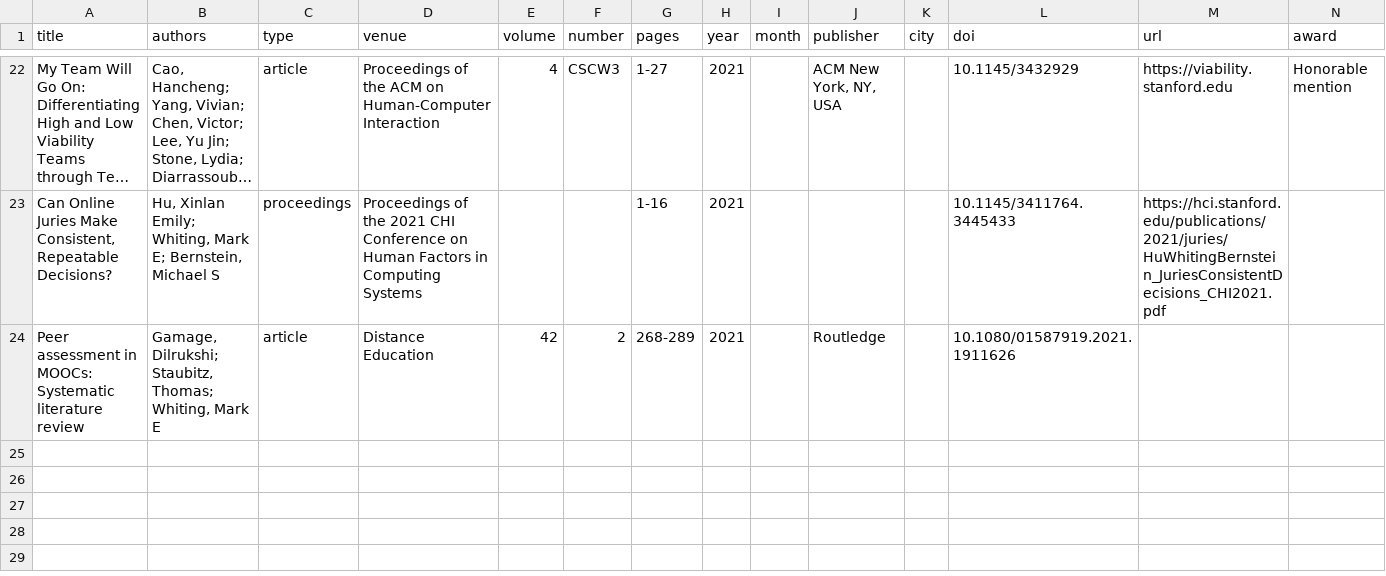
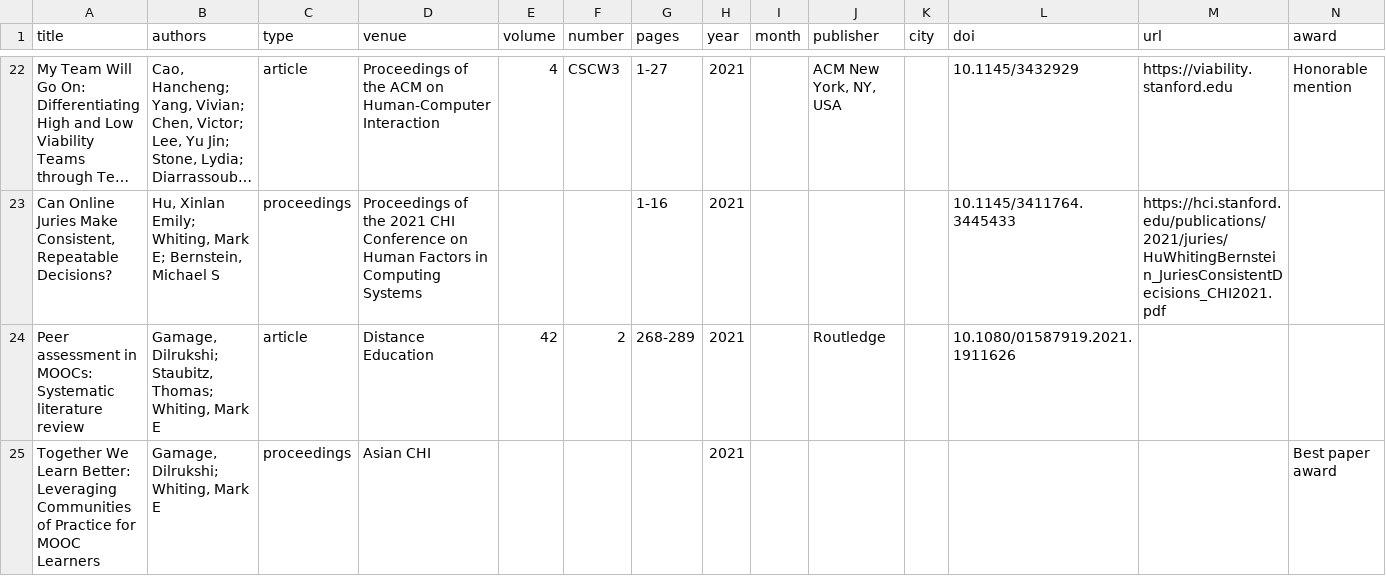
Before and after one commit to markwhiting/Whiting.me, a CSV file: _data/publications.csv, drawn as a sheet; only a part is shown, gaps mark what is left out; long unchanged cells end in …; the diff names each change by its address in the sheet, - before the commit and + after, or states it on an @@ line.

Commit message:
Update publications.csv

```diff
--- a/_data/publications.csv
+++ b/_data/publications.csv
+row 25: Together We Learn Better: Leveraging Communities of Practice for MOOC Learners | Gamage, Dilrukshi; Whiting, Mark E | proceedings | Asian CHI |  |  |  | 2021 |  |  |  |  |  | Best paper award
```
